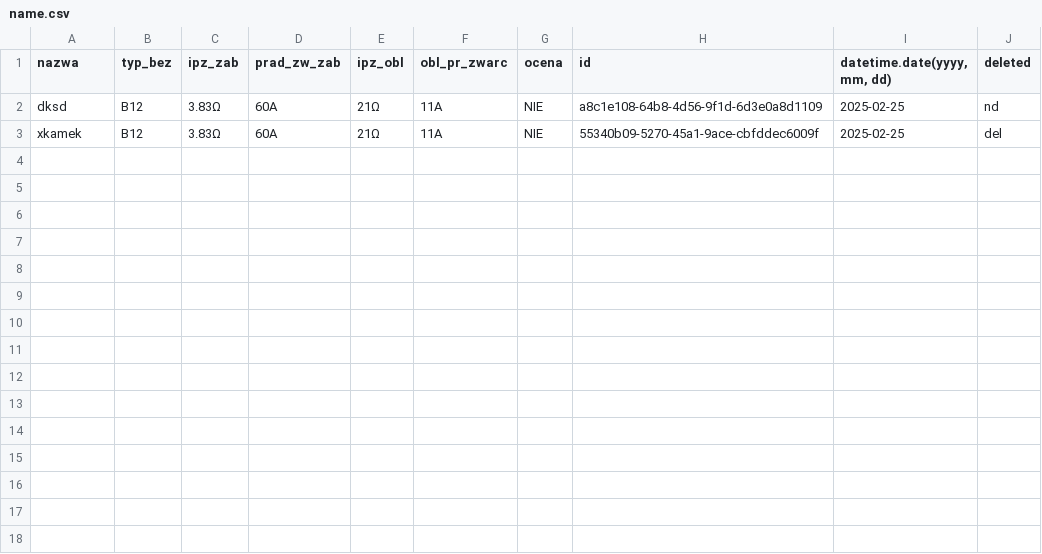
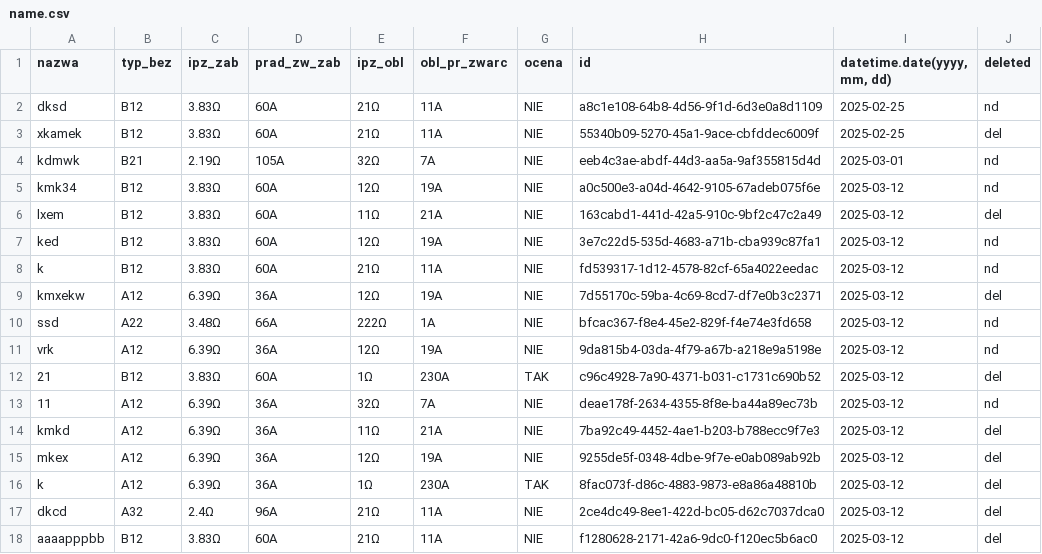
Before and after one commit to Szymon2k4/aplikacja_pomiary, a CSV file: pomiary/name.csv, drawn as a sheet.

```diff
--- a/pomiary/name.csv
+++ b/pomiary/name.csv
@@ -3 +3,16 @@ dksd ,B12,3.83Ω,60A,21Ω,11A,NIE,a8c1e108-64b8-4d56-9f1d-6d3e0a8d1109,2025-02-2
 xkamek ,B12,3.83Ω,60A,21Ω,11A,NIE,55340b09-5270-45a1-9ace-cbfddec6009f,2025-02-25,del
+kdmwk ,B21,2.19Ω,105A,32Ω,7A,NIE,eeb4c3ae-abdf-44d3-aa5a-9af355815d4d,2025-03-01,nd
+kmk34 ,B12,3.83Ω,60A,12Ω,19A,NIE,a0c500e3-a04d-4642-9105-67adeb075f6e,2025-03-12,nd
+lxem ,B12,3.83Ω,60A,11Ω,21A,NIE,163cabd1-441d-42a5-910c-9bf2c47c2a49,2025-03-12,del
+ ked ,B12,3.83Ω,60A,12Ω,19A,NIE,3e7c22d5-535d-4683-a71b-cba939c87fa1,2025-03-12,nd
+k ,B12,3.83Ω,60A,21Ω,11A,NIE,fd539317-1d12-4578-82cf-65a4022eedac,2025-03-12,nd
+kmxekw ,A12,6.39Ω,36A,12Ω,19A,NIE,7d55170c-59ba-4c69-8cd7-df7e0b3c2371,2025-03-12,del
+ssd ,A22,3.48Ω,66A,222Ω,1A,NIE,bfcac367-f8e4-45e2-829f-f4e74e3fd658,2025-03-12,nd
+vrk ,A12,6.39Ω,36A,12Ω,19A,NIE,9da815b4-03da-4f79-a67b-a218e9a5198e,2025-03-12,nd
+21 ,B12,3.83Ω,60A,1Ω,230A,TAK,c96c4928-7a90-4371-b031-c1731c690b52,2025-03-12,del
+11 ,A12,6.39Ω,36A,32Ω,7A,NIE,deae178f-2634-4355-8f8e-ba44a89ec73b,2025-03-12,nd
+kmkd ,A12,6.39Ω,36A,11Ω,21A,NIE,7ba92c49-4452-4ae1-b203-b788ecc9f7e3,2025-03-12,del
+mkex ,A12,6.39Ω,36A,12Ω,19A,NIE,9255de5f-0348-4dbe-9f7e-e0ab089ab92b,2025-03-12,del
+k ,A12,6.39Ω,36A,1Ω,230A,TAK,8fac073f-d86c-4883-9873-e8a86a48810b,2025-03-12,del
+dkcd ,A32,2.4Ω,96A,21Ω,11A,NIE,2ce4dc49-8ee1-422d-bc05-d62c7037dca0,2025-03-12,del
+aaaapppbb ,B12,3.83Ω,60A,21Ω,11A,NIE,f1280628-2171-42a6-9dc0-f120ec5b6ac0,2025-03-12,del
```
Also changed, not shown: 4 other files.
